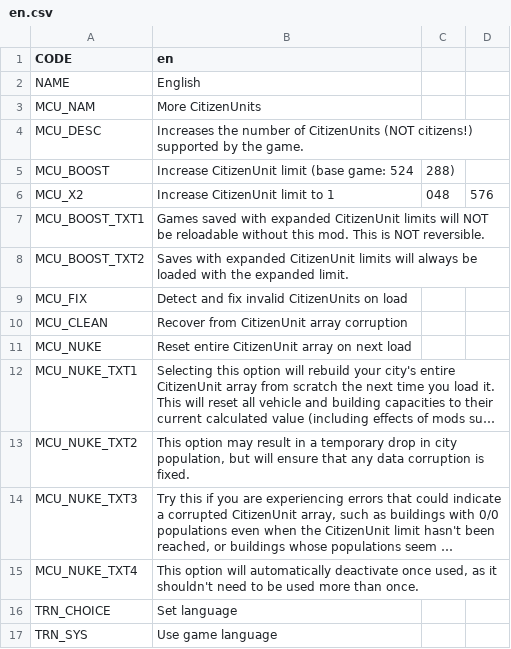
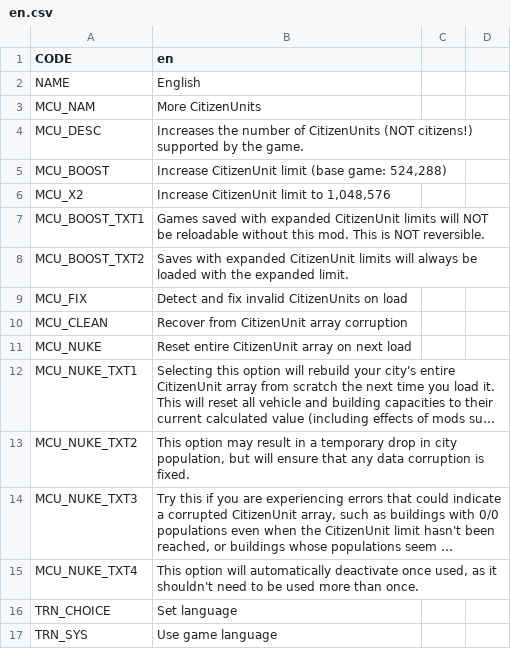
Before and after one commit to algernon-A/MoreCitizenUnits, a CSV file: Translations/en.csv, drawn as a sheet; long unchanged cells end in …; the diff names each change by its address in the sheet, - before the commit and + after, or states it on an @@ line.

Commit message:
Update csv format.

```diff
--- a/Translations/en.csv
+++ b/Translations/en.csv
-B5 (en): Increase CitizenUnit limit (base game: 524
+B5 (en): Increase CitizenUnit limit (base game: 524,288)
-C5: 288)
+C5: (empty)
-B6 (en): Increase CitizenUnit limit to 1
+B6 (en): Increase CitizenUnit limit to 1,048,576
-C6: 048
+C6: (empty)
-D6: 576
+D6: (empty)
```
